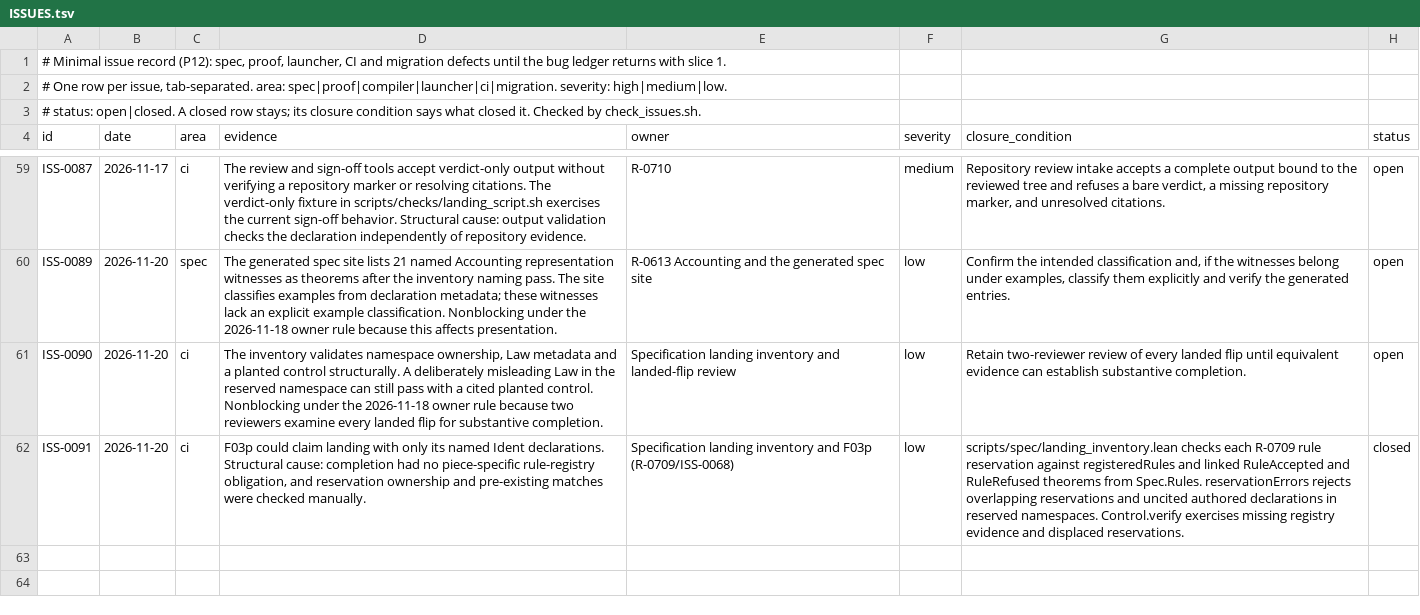
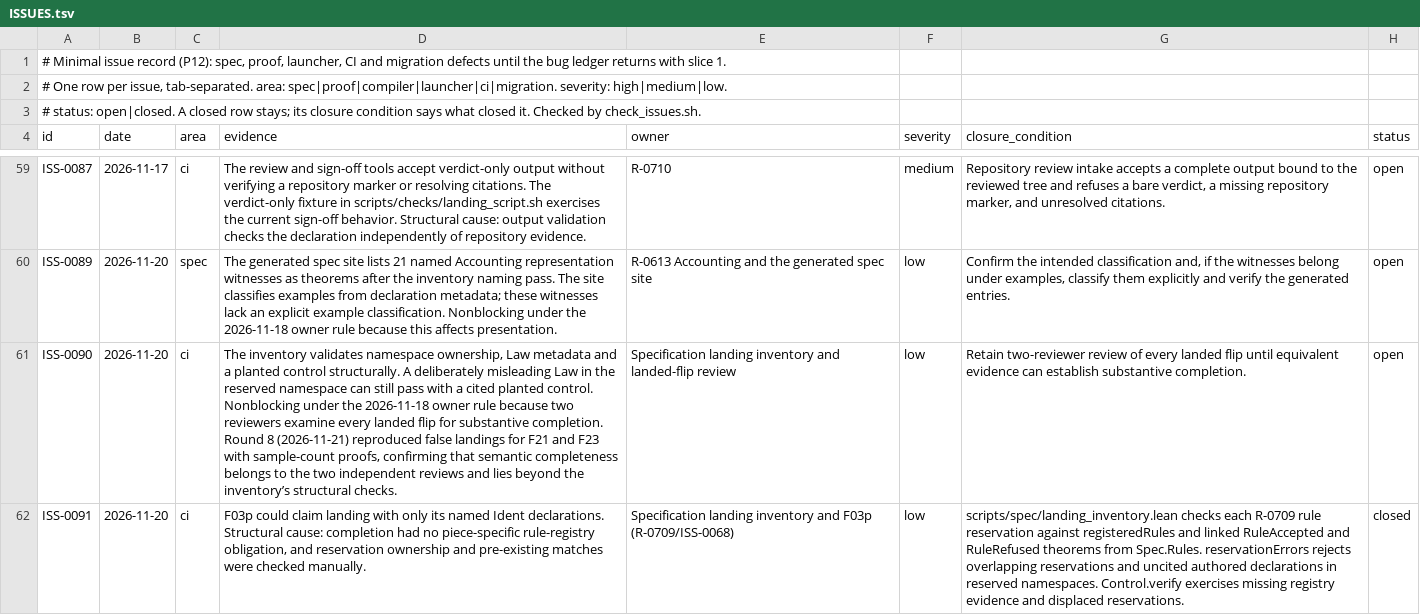
Before and after one commit to lambdaclass/concrete, a TSV file: ISSUES.tsv, drawn as a sheet; only a part is shown, gaps mark what is left out; the diff names each change by its address in the sheet, - before the commit and + after, or states it on an @@ line.

```diff
--- a/ISSUES.tsv
+++ b/ISSUES.tsv
-D61 (evidence): …substantive completion.
+D61 (evidence): …substantive completion. Round 8 (2026-11-21) reproduced false landings for F21 and F23 with sample-count proofs, confirming that semantic completeness belongs to the two independent reviews and lies beyond the inventory’s structural checks.
```
Also changed, not shown: 2 other files.
